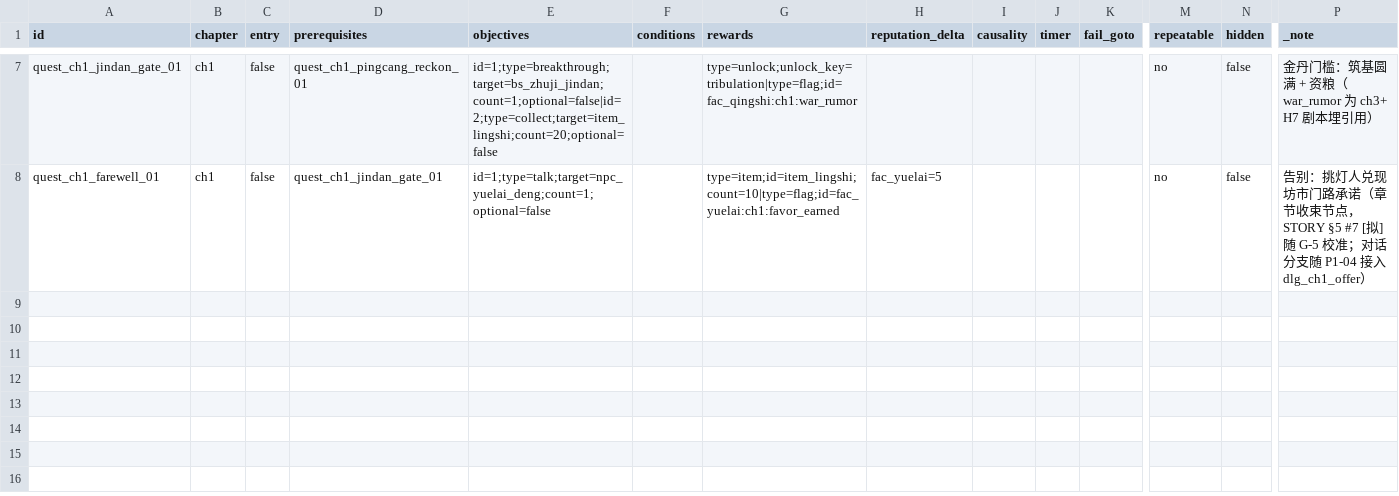
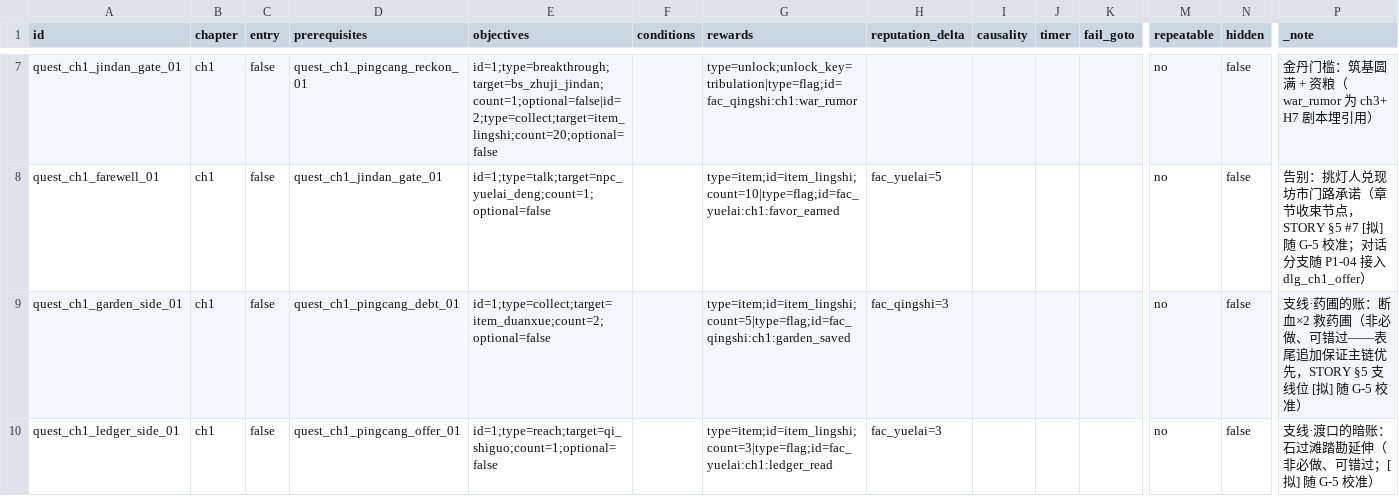
Before and after one commit to fusheng13145/Primordial-Strife, a CSV file: tables/quests_ch1.csv, drawn as a sheet; only a part is shown, gaps mark what is left out; rows hold the shown columns only; the diff names each change by its address in the sheet, - before the commit and + after, or states it on an @@ line.

Commit message:
feat(content): P1-05 两条可选支线——药圃的账 / 渡口的暗账
- quests_ch1.csv 表尾追加 garden_side（debt 后采断血×2，灵石5+rep3+flag）与
  ledger_side（offer 后 reach 石过滩，灵石3+rep3+flag）；非必做可错过，
  表序保证主链优先、trackable 不被支线抢占
- STORY §5 支线位登记（[拟] 随 G-5 校准）
- 用例更新：跳过支线仍通关（主链每步 trackable=主线）+ 主链收束后支线
  仍开放、全清后章节清空；ADR-028 ② 特批下开工

```diff
--- a/tables/quests_ch1.csv
+++ b/tables/quests_ch1.csv
+row 9: quest_ch1_garden_side_01 | ch1 | false | quest_ch1_pingcang_debt_01 | id=1;type=collect;target=item_duanxue;count=2;optional=false |  | type=item;id=item_lingshi;count=5|type=flag;id=fac_qingshi:ch1:garden_saved | fac_qingshi=3 |  |  |  | no | false | 支线·药圃的账：断血×2 救药圃（非必做、可错过——表尾追加保证主链优先，STORY §5 支线位 [拟] 随 G-5 校准）
+row 10: quest_ch1_ledger_side_01 | ch1 | false | quest_ch1_pingcang_offer_01 | id=1;type=reach;target=qi_shiguo;count=1;optional=false |  | type=item;id=item_lingshi;count=3|type=flag;id=fac_yuelai:ch1:ledger_read | fac_yuelai=3 |  |  |  | no | false | 支线·渡口的暗账：石过滩踏勘延伸（非必做、可错过；[拟] 随 G-5 校准）
```
Also changed, not shown: 4 other files.
